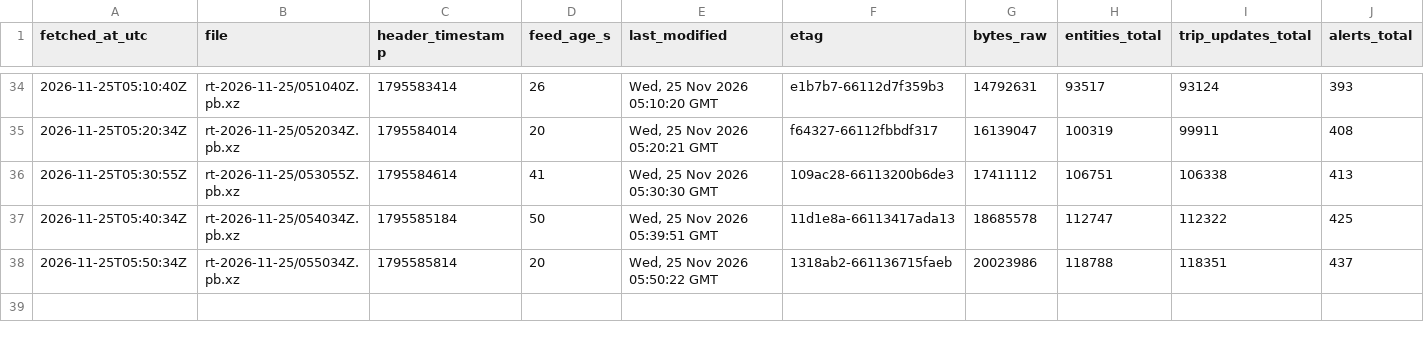
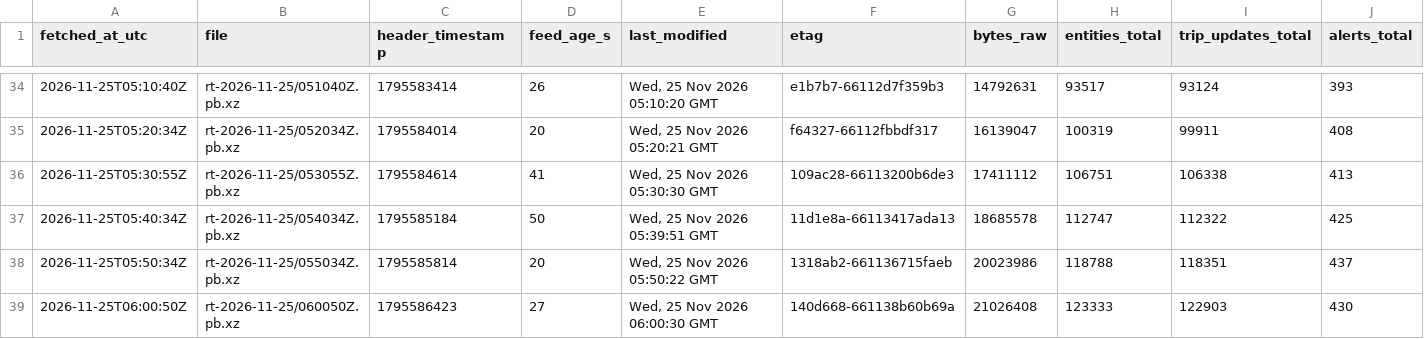
Before and after one commit to FabianGlueck/gtfs-rt-recorder, a CSV file: data/index/2026-11-25.csv, drawn as a sheet; only a part is shown, gaps mark what is left out; rows hold the shown columns only; the diff names each change by its address in the sheet, - before the commit and + after, or states it on an @@ line.

```diff
--- a/data/index/2026-11-25.csv
+++ b/data/index/2026-11-25.csv
+row 39: 2026-11-25T06:00:50Z | rt-2026-11-25/060050Z.pb.xz | 1795586423 | 27 | Wed, 25 Nov 2026 06:00:30 GMT | 140d668-661138b60b69a | 21026408 | 123333 | 122903 | 430
```
